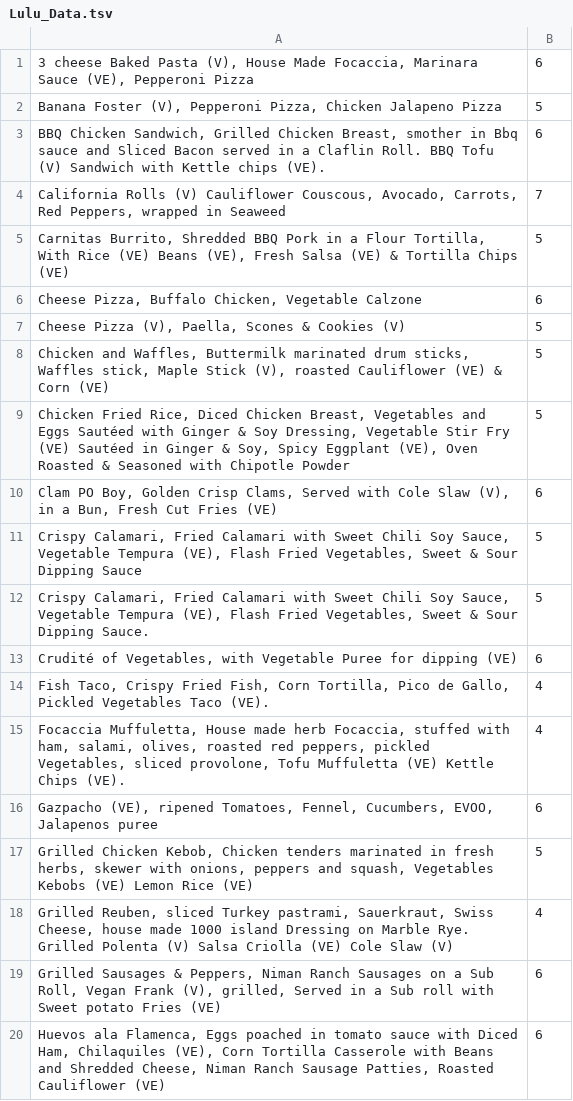
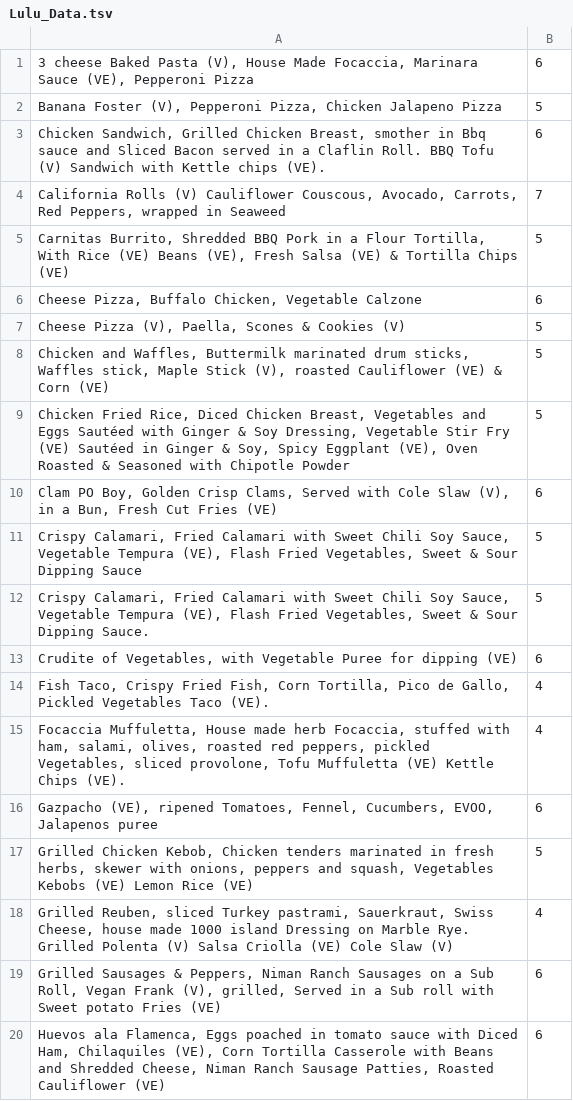
Before and after one commit to emmalurie/230Project, a TSV file: data/Lulu_Data.tsv, drawn as a sheet; only a part is shown.

```diff
--- a/data/Lulu_Data.tsv
+++ b/data/Lulu_Data.tsv
@@ -2,3 +2,3 @@
 Banana Foster (V), Pepperoni Pizza, Chicken Jalapeno Pizza	5
-BBQ Chicken Sandwich, Grilled Chicken Breast, smother in Bbq sauce and Sliced Bacon served in a Claflin Roll. BBQ Tofu (V) Sandwich with Kettle chips (VE).	6
+Chicken Sandwich, Grilled Chicken Breast, smother in Bbq sauce and Sliced Bacon served in a Claflin Roll. BBQ Tofu (V) Sandwich with Kettle chips (VE).	6
 California Rolls (V) Cauliflower Couscous, Avocado, Carrots, Red Peppers, wrapped in Seaweed	7
@@ -12,3 +12,3 @@ Crispy Calamari, Fried Calamari with Sweet Chili Soy Sauce, Vegetable Tempura (V
 Crispy Calamari, Fried Calamari with Sweet Chili Soy Sauce, Vegetable Tempura (VE), Flash Fried Vegetables, Sweet & Sour Dipping Sauce. 	5
-Crudité of Vegetables, with Vegetable Puree for dipping (VE)	6
+Crudite of Vegetables, with Vegetable Puree for dipping (VE)	6
 Fish Taco, Crispy Fried Fish, Corn Tortilla, Pico de Gallo, Pickled Vegetables Taco (VE).	4
```
Also changed, not shown: 6 other files.
